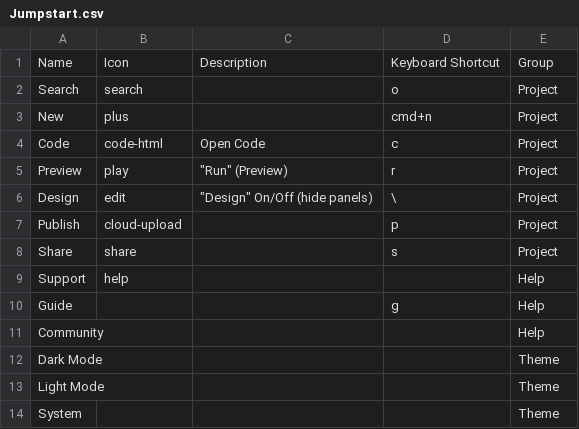
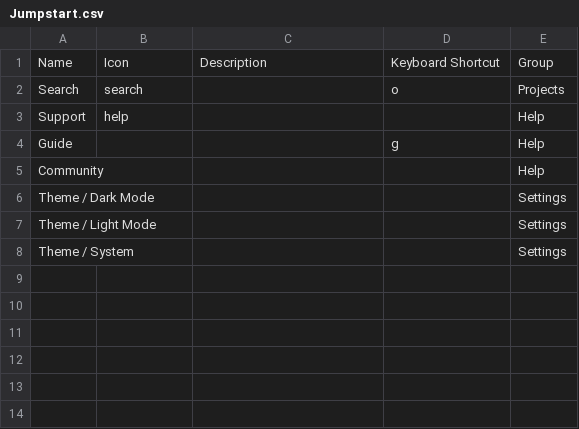
Before and after one commit to weareunderdesign/rnbw, a CSV file: src/_ref/cmdk.ref/Jumpstart.csv, drawn as a sheet.

Commit message:
Cmdk System & Html Elements Integration

```diff
--- a/src/_ref/cmdk.ref/Jumpstart.csv
+++ b/src/_ref/cmdk.ref/Jumpstart.csv
@@ -1,9 +1,3 @@
 Name,Icon,Description,Keyboard Shortcut,Group
-Search,search,,o,Project
-New,plus,,cmd+n,Project
-Code,code-html,Open Code,c,Project
-Preview,play,"""Run"" (Preview)",r,Project
-Design,edit,"""Design"" On/Off (hide panels)",\,Project
-Publish,cloud-upload,,p,Project
-Share,share,,s,Project
+Search,search,,o,Projects
 Support,help,,,Help
@@ -11,4 +5,4 @@ Guide,,,g,Help
 Community,,,,Help
-Dark Mode,,,,Theme
-Light Mode,,,,Theme
-System,,,,Theme
+Theme / Dark Mode,,,,Settings
+Theme / Light Mode,,,,Settings
+Theme / System,,,,Settings
```
Also changed, not shown: src/_ref/cmdk.ref/Actions.csv, 17 other files.
